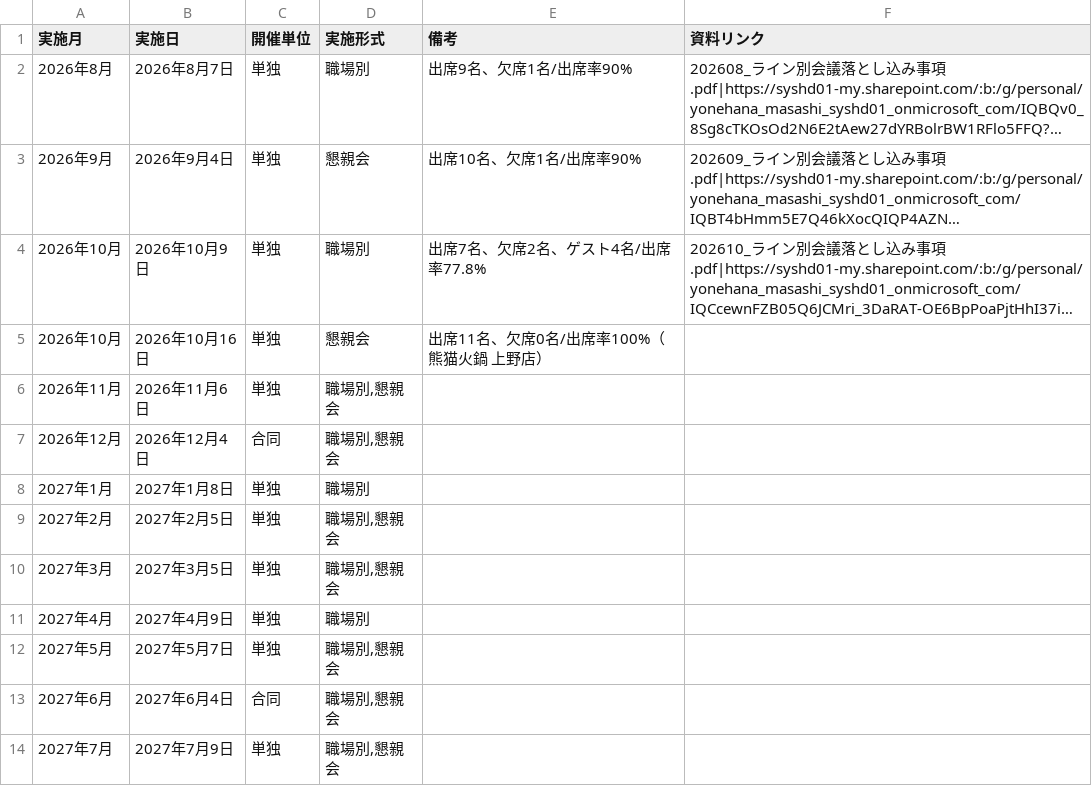
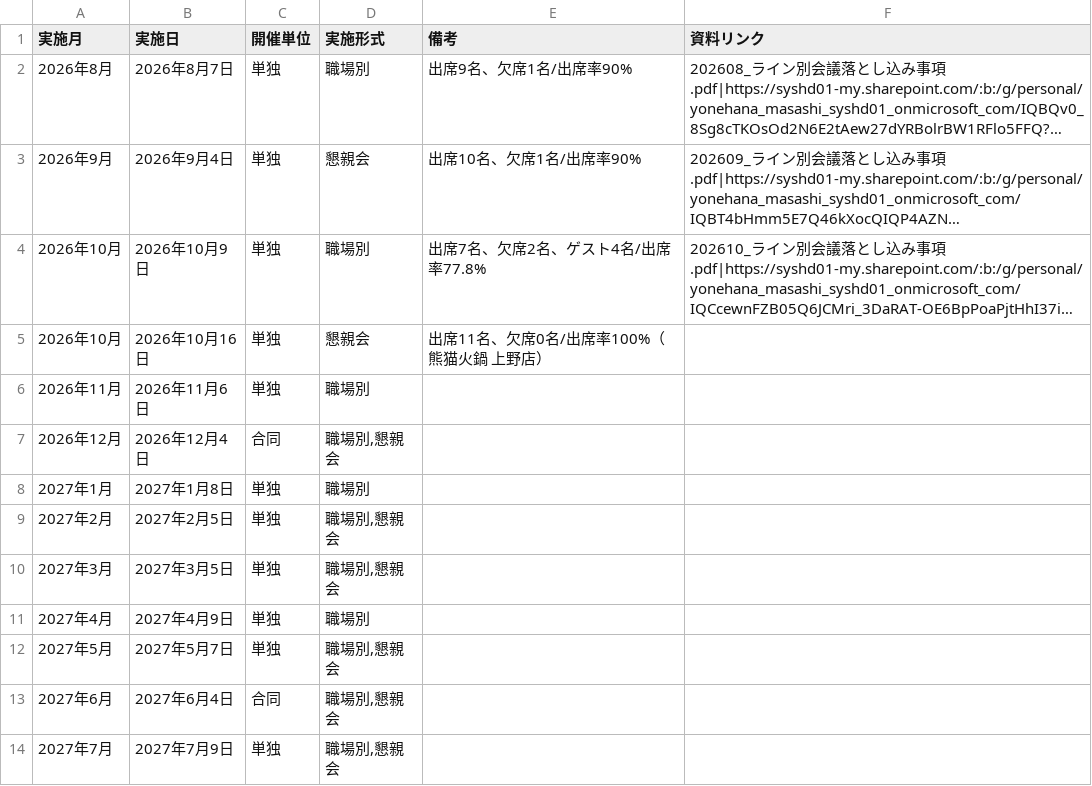
Before and after one commit to my000594/team-dashboard-fy2027, a CSV file: data/meeting_plan.csv, drawn as a sheet; long unchanged cells end in ….

```diff
--- a/data/meeting_plan.csv
+++ b/data/meeting_plan.csv
@@ -5,3 +5,3 @@
 2026年10月,2026年10月16日,単独,懇親会,出席11名、欠席0名/出席率100%（熊猫火鍋 上野店）,
-2026年11月,2026年11月6日,単独,"職場別,懇親会",,
+2026年11月,2026年11月6日,単独,職場別,,
 2026年12月,2026年12月4日,合同,"職場別,懇親会",,
```
